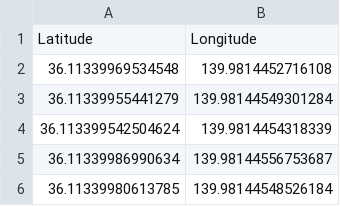
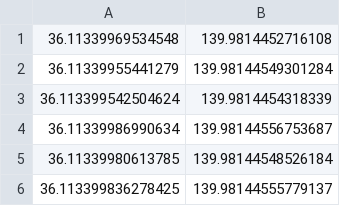
Before and after one commit to open-rdc/aiformula, a CSV file: gnssnav/config/course_data/shihou_241030.csv, drawn as a sheet; only a part is shown; the shorter side is filled out with more unchanged rows; the diff names each change by its address in the sheet, - before the commit and + after, or states it on an @@ line.

Commit message:
csvファイルを読み込める形式に修正

```diff
--- a/gnssnav/config/course_data/shihou_241030.csv
+++ b/gnssnav/config/course_data/shihou_241030.csv
-row 1: Latitude | Longitude
```
